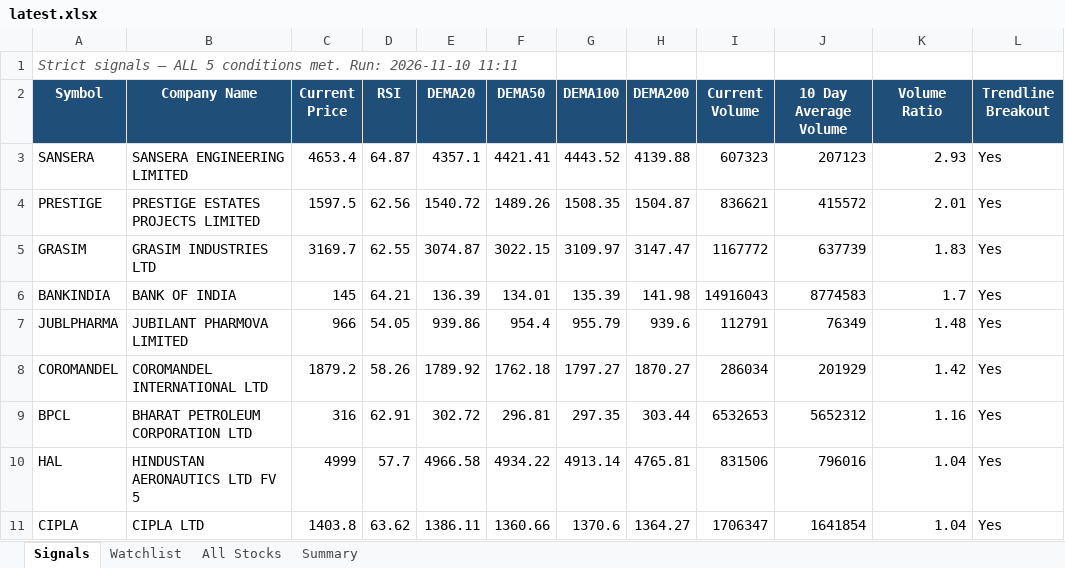
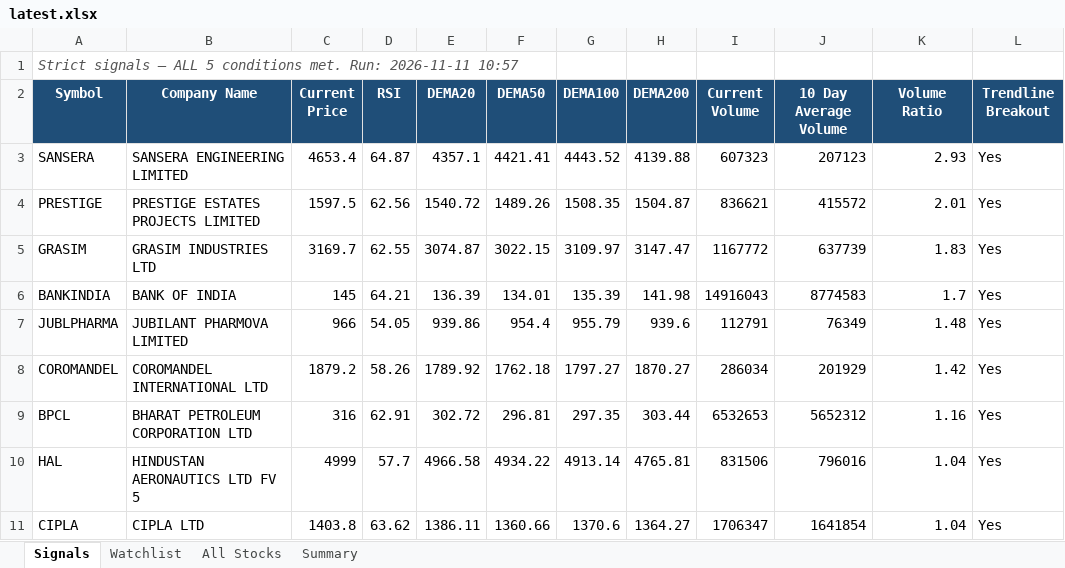
Before and after one commit to atharvagrawal28/breakout-scanner, an Excel workbook: results/latest.xlsx, sheet Signals, drawn as a sheet; only a part is shown; values as stored, in another font and other column widths than the file's, no borders; the diff names each change by its address in the sheet, - before the commit and + after, or states it on an @@ line.

```diff
--- a/results/latest.xlsx (sheet Signals)
+++ b/results/latest.xlsx (sheet Signals)
-A1 (Symbol): …met. Run: 2026-11-10 11:11
+A1 (Symbol): …met. Run: 2026-11-11 10:57
```
Also changed, not shown: sheet Summary, 3 other files.
